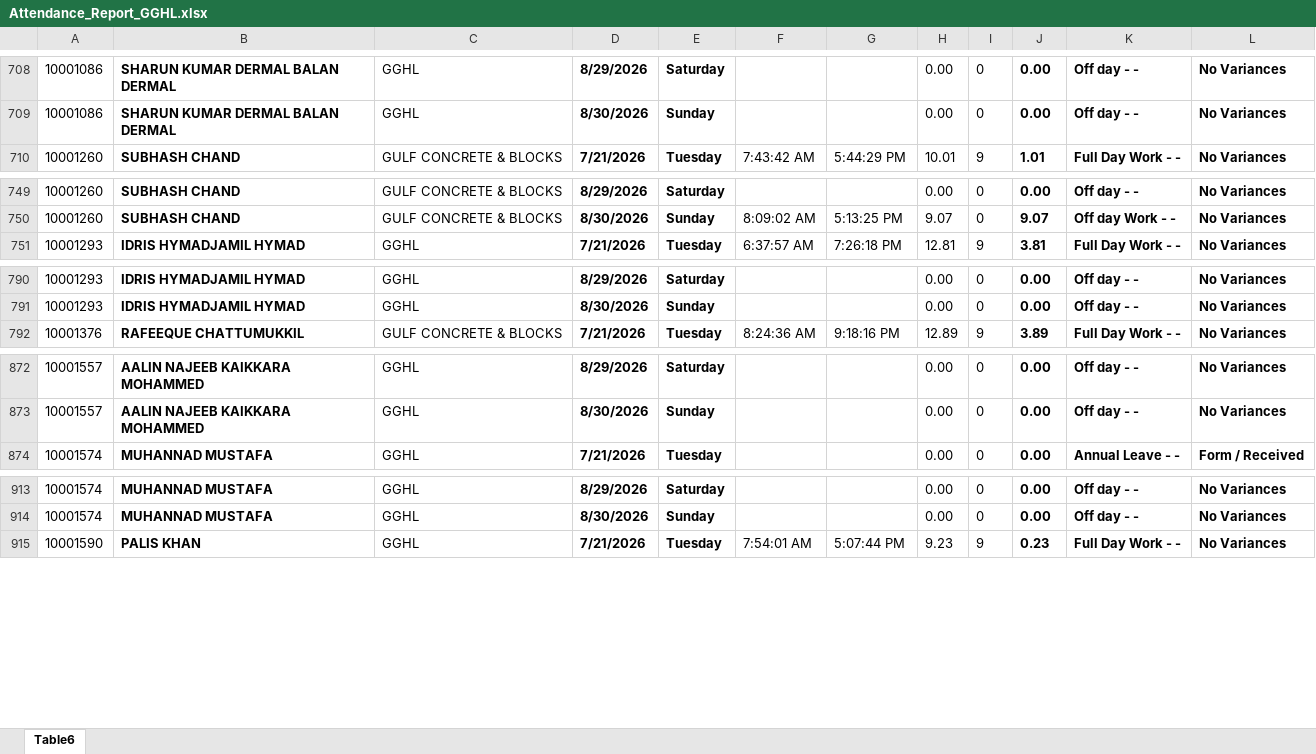
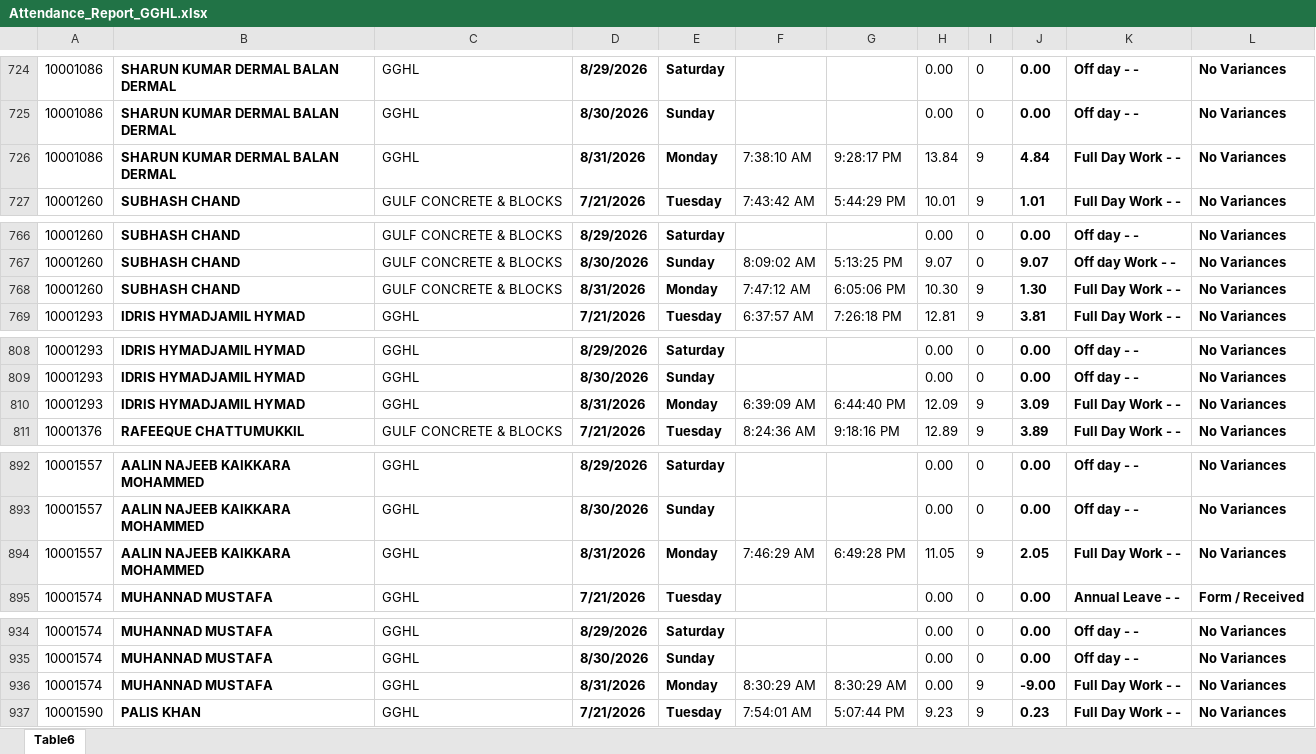
Before and after one commit to p-gghl/attendance, an Excel workbook: Attendance_Report_GGHL.xlsx, sheet Table6, drawn as a sheet; only a part is shown, gaps mark what is left out; values as stored, in another font and other column widths than the file's, no borders; charts and pictures and conditional formats and table styles not drawn; the diff covers the shown part only; the diff names each change by its address in the sheet, - before the commit and + after, or states it on an @@ line.

```diff
--- a/Attendance_Report_GGHL.xlsx (sheet Table6)
+++ b/Attendance_Report_GGHL.xlsx (sheet Table6)
+row 726: 10001086 | SHARUN KUMAR DERMAL BALAN DERMAL | GGHL | 8/31/2026 | Monday | 7:38:10 AM | 9:28:17 PM | 13.84 | 9 | 4.84 | Full Day Work - - | No Variances
+row 768: 10001260 | SUBHASH CHAND | GULF CONCRETE & BLOCKS | 8/31/2026 | Monday | 7:47:12 AM | 6:05:06 PM | 10.30 | 9 | 1.30 | Full Day Work - - | No Variances
+row 810: 10001293 | IDRIS HYMADJAMIL HYMAD | GGHL | 8/31/2026 | Monday | 6:39:09 AM | 6:44:40 PM | 12.09 | 9 | 3.09 | Full Day Work - - | No Variances
+row 894: 10001557 | AALIN NAJEEB KAIKKARA MOHAMMED | GGHL | 8/31/2026 | Monday | 7:46:29 AM | 6:49:28 PM | 11.05 | 9 | 2.05 | Full Day Work - - | No Variances
+row 936: 10001574 | MUHANNAD MUSTAFA | GGHL | 8/31/2026 | Monday | 8:30:29 AM | 8:30:29 AM | 0.00 | 9 | -9.00 | Full Day Work - - | No Variances
```
Also changed, not shown: 89 added rows elsewhere in this sheet.
